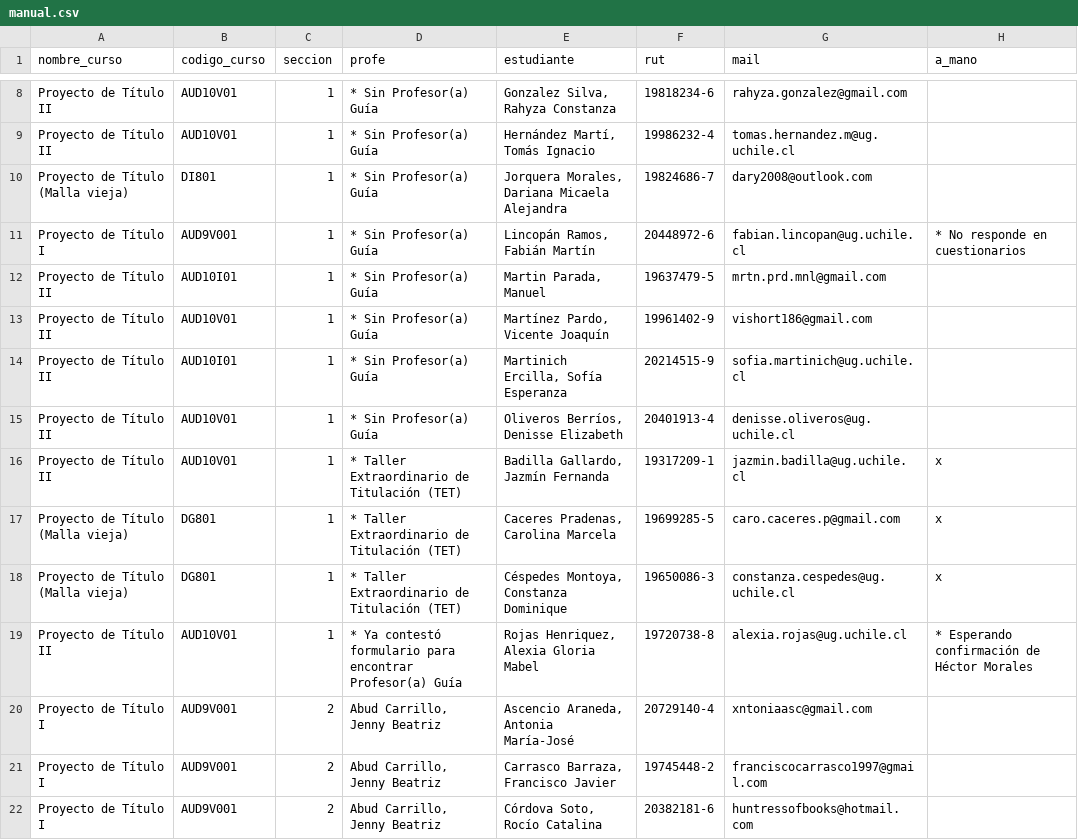
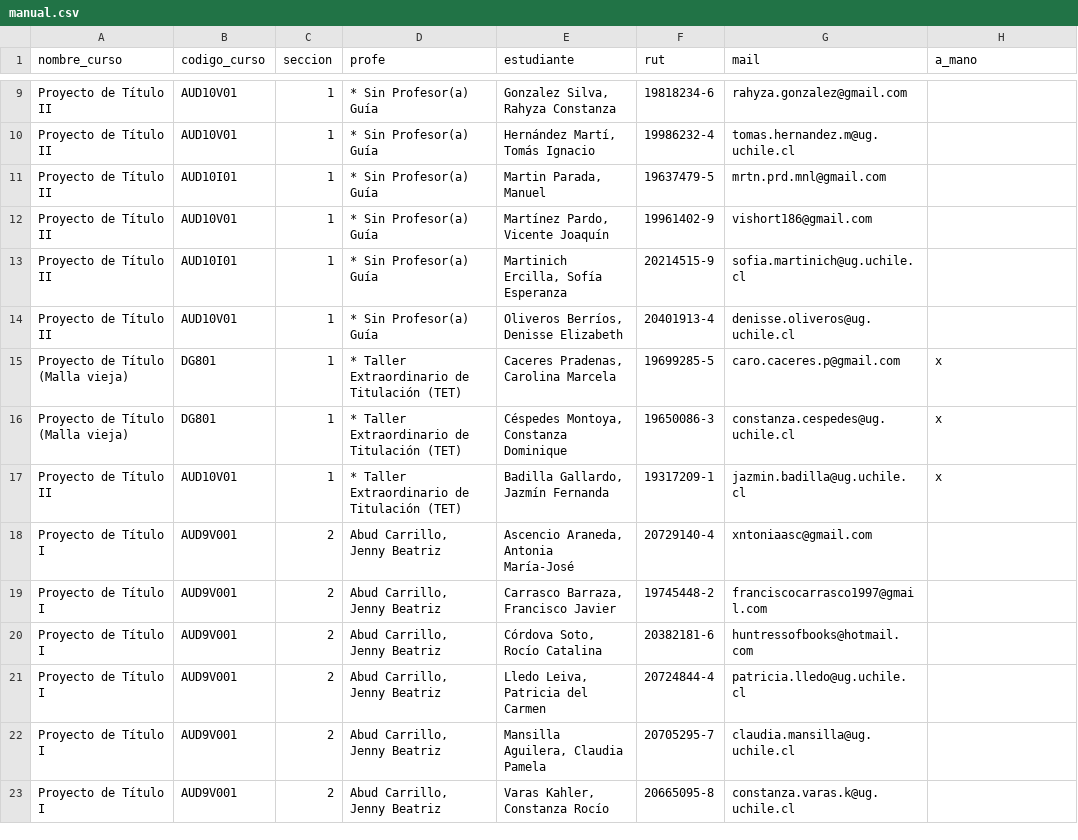
Before and after one commit to profesorfaco/cargas, a CSV file: manual.csv, drawn as a sheet; only a part is shown, gaps mark what is left out; the shorter side is filled out with more unchanged rows; the diff covers the shown part only.

Commit message:
Add files via upload

```diff
--- a/manual.csv
+++ b/manual.csv
@@ -9,4 +10,2 @@ Proyecto de Título II,AUD10V01,1,* Sin Profesor(a) Guía,"Gonzalez Silva, Rahyz
 Proyecto de Título II,AUD10V01,1,* Sin Profesor(a) Guía,"Hernández Martí, Tomás Ignacio",19986232-4,tomas.hernandez.m@ug.uchile.cl,
-Proyecto de Título (Malla vieja),DI801,1,* Sin Profesor(a) Guía,"Jorquera Morales, Dariana Micaela Alejandra",19824686-7,dary2008@outlook.com,
-Proyecto de Título I,AUD9V001,1,* Sin Profesor(a) Guía,"Lincopán Ramos, Fabián Martín",20448972-6,fabian.lincopan@ug.uchile.cl,* No responde en cuestionarios
 Proyecto de Título II,AUD10I01,1,* Sin Profesor(a) Guía,"Martin Parada, Manuel",19637479-5,mrtn.prd.mnl@gmail.com,
@@ -15,6 +14,5 @@ Proyecto de Título II,AUD10I01,1,* Sin Profesor(a) Guía,"Martinich Ercilla, So
 Proyecto de Título II,AUD10V01,1,* Sin Profesor(a) Guía,"Oliveros Berríos, Denisse Elizabeth",20401913-4,denisse.oliveros@ug.uchile.cl,
-Proyecto de Título II,AUD10V01,1,* Taller Extraordinario de Titulación (TET),"Badilla Gallardo, Jazmín Fernanda",19317209-1,jazmin.badilla@ug.uchile.cl,x
 Proyecto de Título (Malla vieja),DG801,1,* Taller Extraordinario de Titulación (TET),"Caceres Pradenas, Carolina Marcela ",19699285-5,caro.caceres.p@gmail.com,x
 Proyecto de Título (Malla vieja),DG801,1,* Taller Extraordinario de Titulación (TET),"Céspedes Montoya, Constanza Dominique ",19650086-3,constanza.cespedes@ug.uchile.cl,x
-Proyecto de Título II,AUD10V01,1,* Ya contestó formulario para encontrar Profesor(a) Guía,"Rojas Henriquez, Alexia Gloria Mabel",19720738-8,alexia.rojas@ug.uchile.cl,* Esperando confirmación de Héctor Morales
+Proyecto de Título II,AUD10V01,1,* Taller Extraordinario de Titulación (TET),"Badilla Gallardo, Jazmín Fernanda",19317209-1,jazmin.badilla@ug.uchile.cl,x
 Proyecto de Título I,AUD9V001,2,"Abud Carrillo, Jenny Beatriz","Ascencio Araneda, Antonia María-José",20729140-4,xntoniaasc@gmail.com,
```
Also changed, not shown: 10 added rows, 7 removed rows and 32 moved rows elsewhere in this file.
